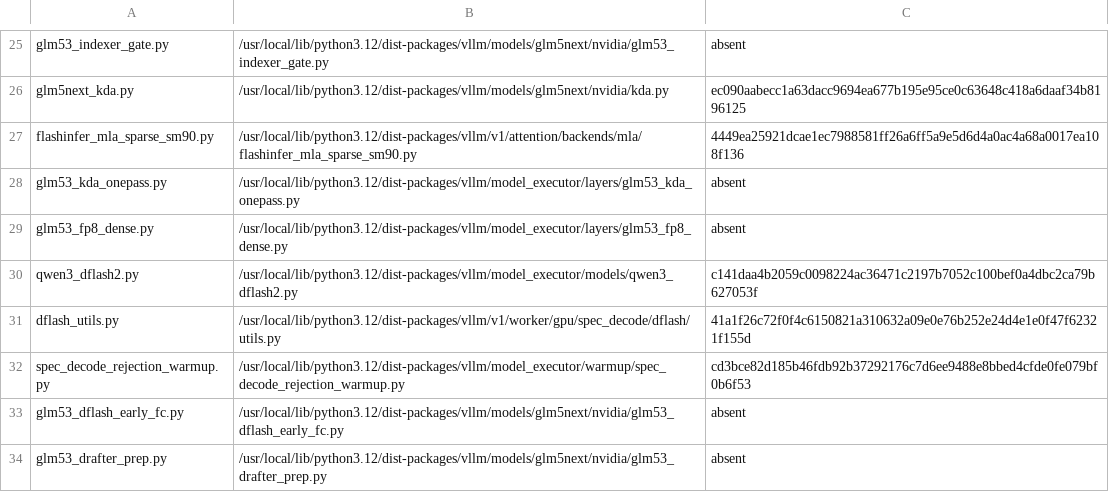
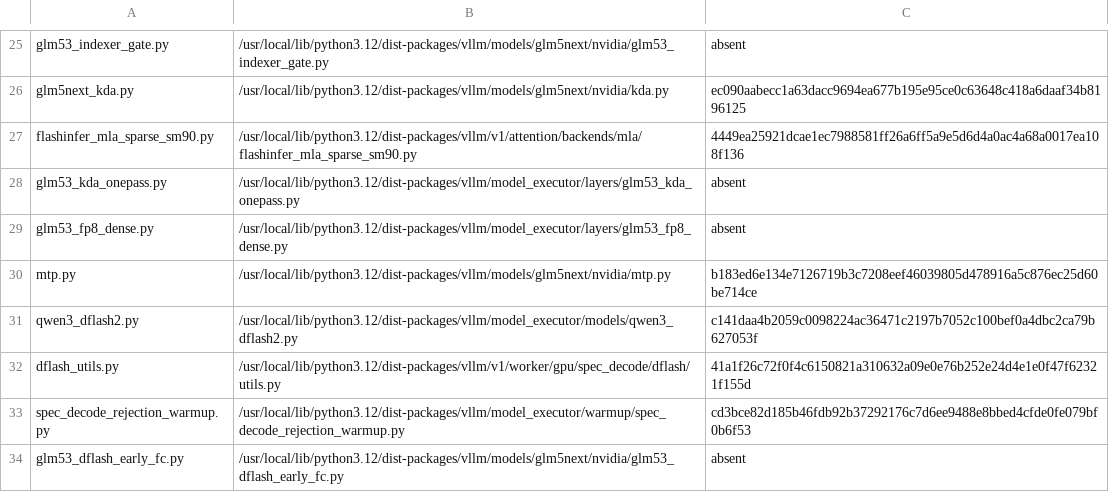
Before and after one commit to choiceoh/stkernel, a TSV file: build/glm53/manifest.tsv, drawn as a sheet; only a part is shown, gaps mark what is left out; the shorter side is filled out with more unchanged rows.

```diff
--- a/build/glm53/manifest.tsv
+++ b/build/glm53/manifest.tsv
@@ -29,2 +29,3 @@ glm53_kda_onepass.py	/usr/local/lib/python3.12/dist-packages/vllm/model_executor
 glm53_fp8_dense.py	/usr/local/lib/python3.12/dist-packages/vllm/model_executor/layers/glm53_fp8_dense.py	absent
+mtp.py	/usr/local/lib/python3.12/dist-packages/vllm/models/glm5next/nvidia/mtp.py	b183ed6e134e7126719b3c7208eef46039805d478916a5c876ec25d60be714ce
 qwen3_dflash2.py	/usr/local/lib/python3.12/dist-packages/vllm/model_executor/models/qwen3_dflash2.py	c141daa4b2059c0098224ac36471c2197b7052c100bef0a4dbc2ca79b627053f
```
Also changed, not shown: overlay/modules/glm53_model/manifest.tsv, 4 other files.
